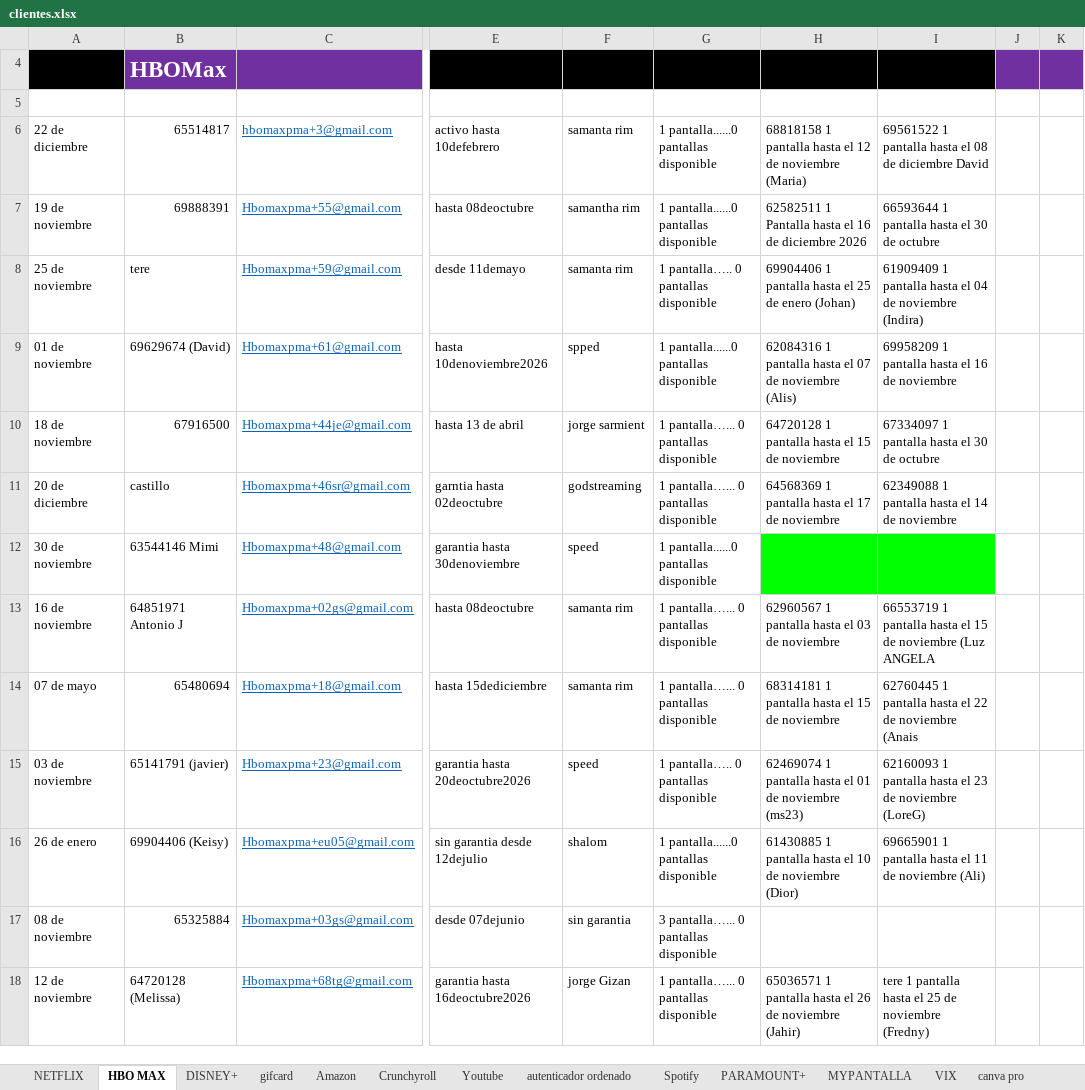
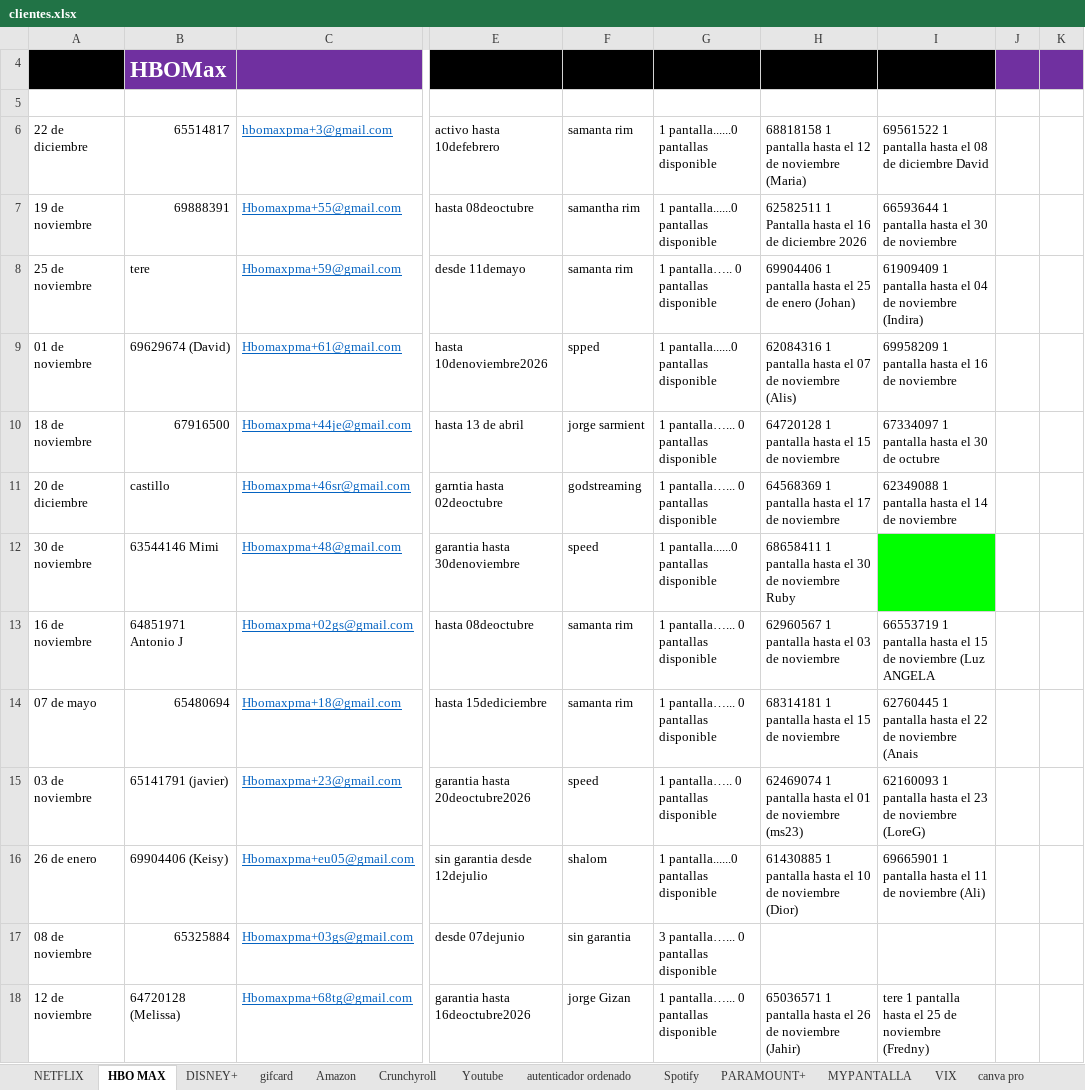
Before and after one commit to andresperea4215-beep/netflix-server, an Excel workbook: clientes.xlsx, sheet HBO MAX, drawn as a sheet; only a part is shown, gaps mark what is left out; values as stored, in another font and other column widths than the file's, no borders; charts and pictures not drawn; the diff names each change by its address in the sheet, - before the commit and + after, or states it on an @@ line.

```diff
--- a/clientes.xlsx (sheet HBO MAX)
+++ b/clientes.xlsx (sheet HBO MAX)
-I7: 66593644 1 pantalla hasta el 30 de octubre
+I7: 66593644 1 pantalla hasta el 30 de noviembre
-H12: (empty)
+H12: 68658411 1 pantalla hasta el 30 de noviembre Ruby
-H12 fill: #00FF00
+H12 fill: none
```
Also changed, not shown: sheet NETFLIX, sheet PARAMOUNT+, sheet Spotify, sheet Youtube, sheet DISNEY+, sheet MYPANTALLA, 4 more sheets, charts or pictures.
